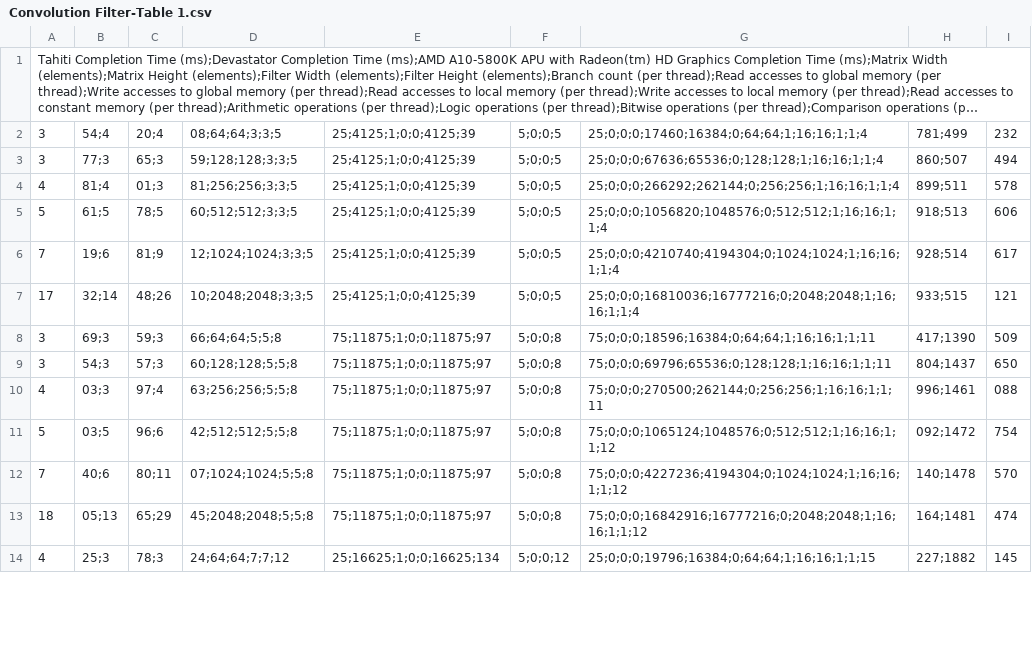
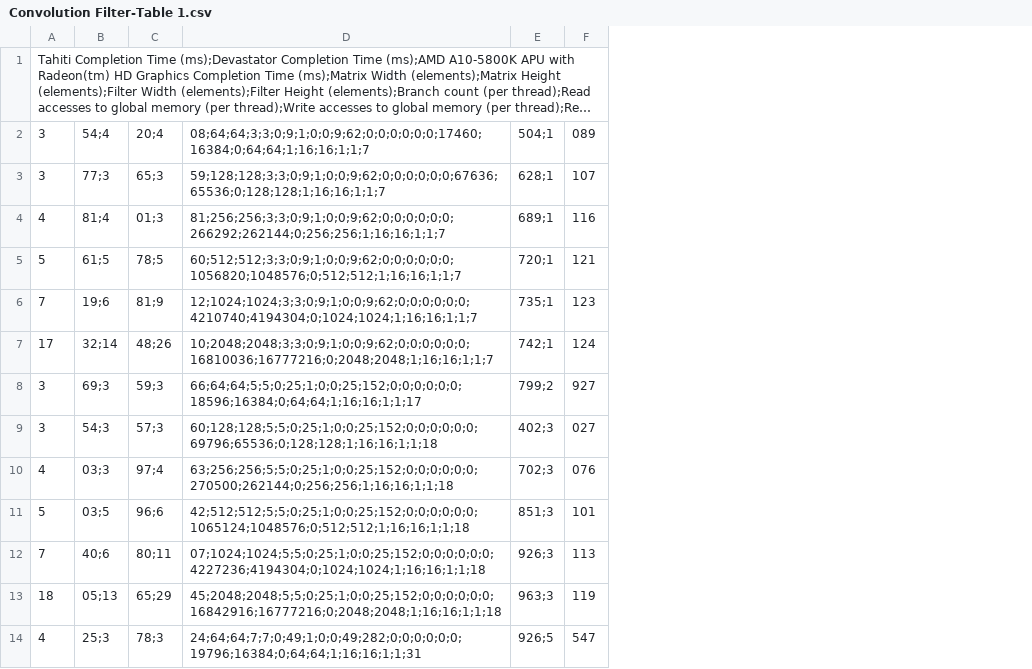
Before and after one commit to morellid/featureBasedScheduling, a CSV file: Dati/Feature Extraction Results/Convolution Filter-Table 1.csv, drawn as a sheet; only a part is shown; long unchanged cells end in …; removed rows and columns are numbered as before the commit, all else as after; the diff names each change by its address in the sheet, - before the commit and + after, or states it on an @@ line.

Commit message:
New data, sobel more data

```diff
--- a/Dati/Feature Extraction Results/Convolution Filter-Table 1.csv
+++ b/Dati/Feature Extraction Results/Convolution Filter-Table 1.csv
-column D, rows 2-14: 08;64;64;3;3;5 | 59;128;128;3;3;5 | 81;256;256;3;3;5 | 60;512;512;3;3;5 | 12;1024;1024;3;3;5 | 10;2048;2048;3;3;5 | 66;64;64;5;5;8 | 60;128;128;5;5;8 | 63;256;256;5;5;8 | 42;512;512;5;5;8 | 07;1024;1024;5;5;8 | 45;2048;2048;5;5;8 | 24;64;64;7;7;12
-column E, rows 2-14: 25;4125;1;0;0;4125;39 | 25;4125;1;0;0;4125;39 | 25;4125;1;0;0;4125;39 | 25;4125;1;0;0;4125;39 | 25;4125;1;0;0;4125;39 | 25;4125;1;0;0;4125;39 | 75;11875;1;0;0;11875;97 | 75;11875;1;0;0;11875;97 | 75;11875;1;0;0;11875;97 | 75;11875;1;0;0;11875;97 | 75;11875;1;0;0;11875;97 | 75;11875;1;0;0;11875;97 | 25;16625;1;0;0;16625;134
-column F, rows 2-14: 5;0;0;5 | 5;0;0;5 | 5;0;0;5 | 5;0;0;5 | 5;0;0;5 | 5;0;0;5 | 5;0;0;8 | 5;0;0;8 | 5;0;0;8 | 5;0;0;8 | 5;0;0;8 | 5;0;0;8 | 5;0;0;12
-column G, rows 2-14: 25;0;0;0;17460;16384;0;64;64;1;16;16;1;1;4 | 25;0;0;0;67636;65536;0;128;128;1;16;16;1;1;4 | 25;0;0;0;266292;262144;0;256;256;1;16;16;1;1;4 | 25;0;0;0;1056820;1048576;0;512;512;1;16;16;1;1;4 | 25;0;0;0;4210740;4194304;0;1024;1024;1;16;16;1;1;4 | 25;0;0;0;16810036;16777216;0;2048;2048;1;16;16;1;1;4 | 75;0;0;0;18596;16384;0;64;64;1;16;16;1;1;11 | 75;0;0;0;69796;65536;0;128;128;1;16;16;1;1;11 | 75;0;0;0;270500;262144;0;256;256;1;16;16;1;1;11 | 75;0;0;0;1065124;1048576;0;512;512;1;16;16;1;1;12 | 75;0;0;0;4227236;4194304;0;1024;1024;1;16;16;1;1;12 | 75;0;0;0;16842916;16777216;0;2048;2048;1;16;16;1;1;12 | 25;0;0;0;19796;16384;0;64;64;1;16;16;1;1;15
-column H, rows 2-14: 781;499 | 860;507 | 899;511 | 918;513 | 928;514 | 933;515 | 417;1390 | 804;1437 | 996;1461 | 092;1472 | 140;1478 | 164;1481 | 227;1882
-column I, rows 2-14: 232 | 494 | 578 | 606 | 617 | 121 | 509 | 650 | 088 | 754 | 570 | 474 | 145
+column D, rows 2-14: 08;64;64;3;3;0;9;1;0;0;9;62;0;0;0;0;0;0;17460;16384;0;64;64;1;16;16;1;1;7 | 59;128;128;3;3;0;9;1;0;0;9;62;0;0;0;0;0;0;67636;65536;0;128;128;1;16;16;1;1;7 | 81;256;256;3;3;0;9;1;0;0;9;62;0;0;0;0;0;0;266292;262144;0;256;256;1;16;16;1;1;7 | 60;512;512;3;3;0;9;1;0;0;9;62;0;0;0;0;0;0;1056820;1048576;0;512;512;1;16;16;1;1;7 | 12;1024;1024;3;3;0;9;1;0;0;9;62;0;0;0;0;0;0;4210740;4194304;0;1024;1024;1;16;16;1;1;7 | 10;2048;2048;3;3;0;9;1;0;0;9;62;0;0;0;0;0;0;16810036;16777216;0;2048;2048;1;16;16;1;1;7 | 66;64;64;5;5;0;25;1;0;0;25;152;0;0;0;0;0;0;18596;16384;0;64;64;1;16;16;1;1;17 | 60;128;128;5;5;0;25;1;0;0;25;152;0;0;0;0;0;0;69796;65536;0;128;128;1;16;16;1;1;18 | 63;256;256;5;5;0;25;1;0;0;25;152;0;0;0;0;0;0;270500;262144;0;256;256;1;16;16;1;1;18 | 42;512;512;5;5;0;25;1;0;0;25;152;0;0;0;0;0;0;1065124;1048576;0;512;512;1;16;16;1;1;18 | 07;1024;1024;5;5;0;25;1;0;0;25;152;0;0;0;0;0;0;4227236;4194304;0;1024;1024;1;16;16;1;1;18 | 45;2048;2048;5;5;0;25;1;0;0;25;152;0;0;0;0;0;0;16842916;16777216;0;2048;2048;1;16;16;1;1;18 | 24;64;64;7;7;0;49;1;0;0;49;282;0;0;0;0;0;0;19796;16384;0;64;64;1;16;16;1;1;31
+column E, rows 2-14: 504;1 | 628;1 | 689;1 | 720;1 | 735;1 | 742;1 | 799;2 | 402;3 | 702;3 | 851;3 | 926;3 | 963;3 | 926;5
+column F, rows 2-14: 089 | 107 | 116 | 121 | 123 | 124 | 927 | 027 | 076 | 101 | 113 | 119 | 547
```
Also changed, not shown: Dati/Feature Extraction Results/Matrix Transpose-Table 1.csv, 1 other file.
